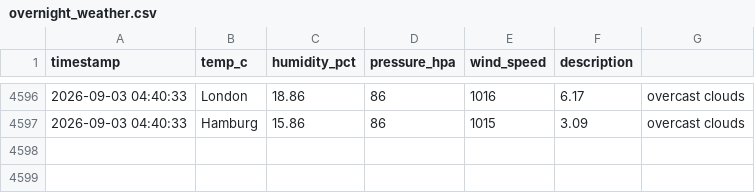
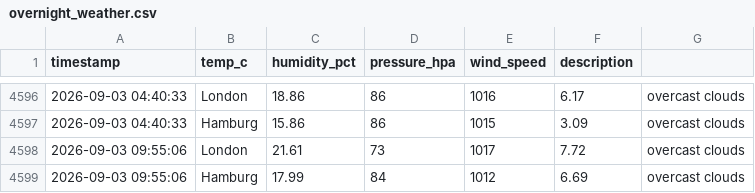
Before and after one commit to vulevu228/Weather-Tracker, a CSV file: overnight_weather.csv, drawn as a sheet; only a part is shown, gaps mark what is left out; the diff names each change by its address in the sheet, - before the commit and + after, or states it on an @@ line.

Commit message:
update data

```diff
--- a/overnight_weather.csv
+++ b/overnight_weather.csv
+row 4598: 2026-09-03 09:55:06 | London | 21.61 | 73 | 1017 | 7.72 | overcast clouds
+row 4599: 2026-09-03 09:55:06 | Hamburg | 17.99 | 84 | 1012 | 6.69 | overcast clouds
```
